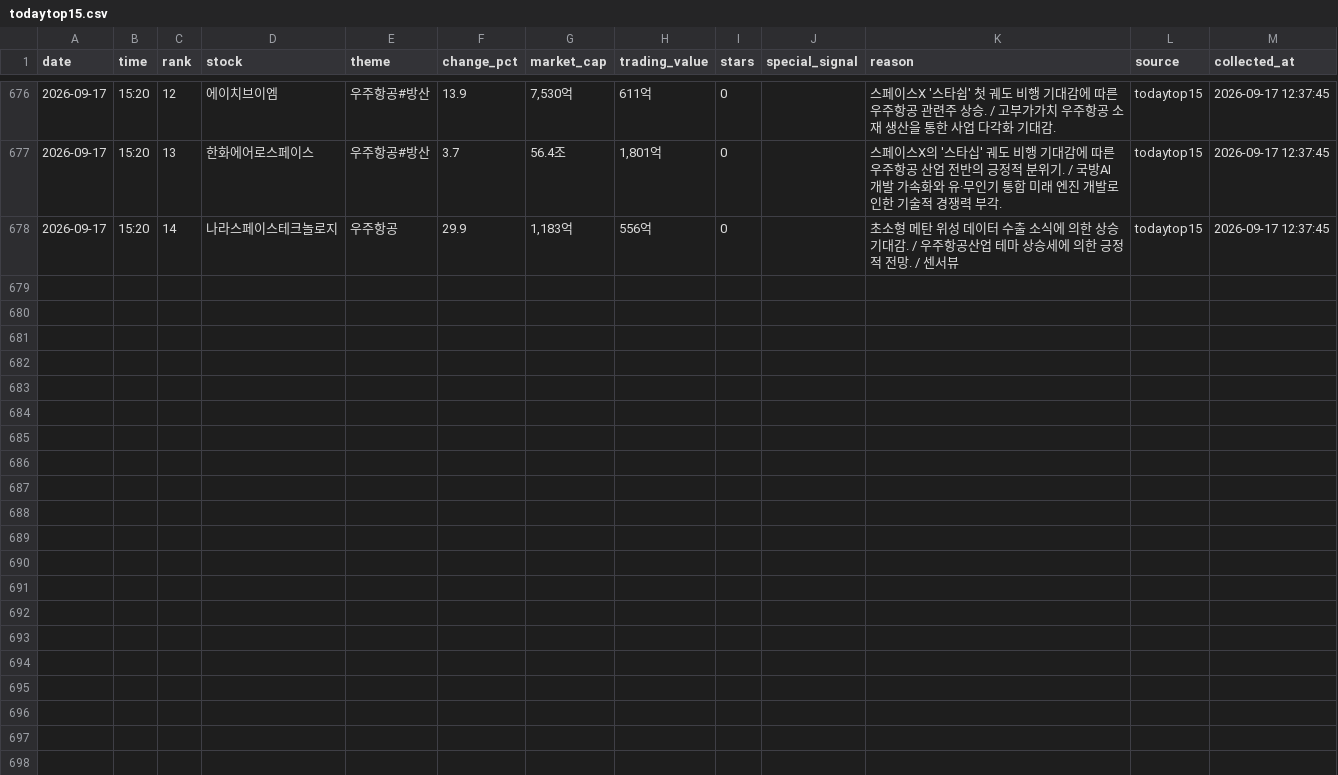
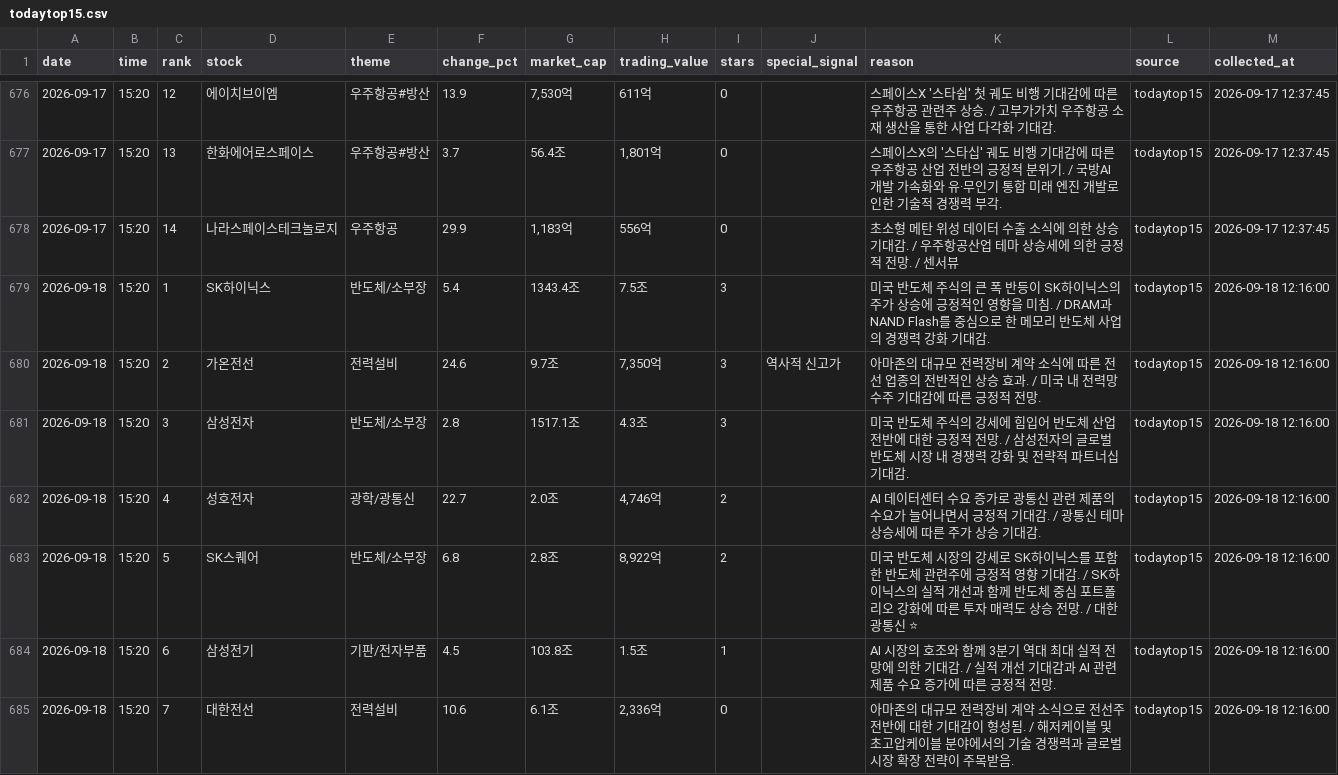
Before and after one commit to jinzhensheng-hash/awakeplus-dashboard, a CSV file: awakeplus/data/todaytop15.csv, drawn as a sheet; only a part is shown, gaps mark what is left out; the diff covers the shown part only.

Commit message:
Update AWAKEPLUS dashboard

```diff
--- a/awakeplus/data/todaytop15.csv
+++ b/awakeplus/data/todaytop15.csv
@@ -678 +678,8 @@
 2026-09-17,15:20,14,나라스페이스테크놀로지,우주항공,29.9,"1,183억",556억,0,,초소형 메탄 위성 데이터 수출 소식에 의한 상승 기대감. / 우주항공산업 테마 상승세에 의한 긍정적 전망. / 센서뷰,todaytop15,2026-09-17 12:37:45
+2026-09-18,15:20,1,SK하이닉스,반도체/소부장,5.4,1343.4조,7.5조,3,,미국 반도체 주식의 큰 폭 반등이 SK하이닉스의 주가 상승에 긍정적인 영향을 미침. / DRAM과 NAND Flash를 중심으로 한 메모리 반도체 사업의 경쟁력 강화 기대감.,todaytop15,2026-09-18 12:16:00
+2026-09-18,15:20,2,가온전선,전력설비,24.6,9.7조,"7,350억",3,역사적 신고가,아마존의 대규모 전력장비 계약 소식에 따른 전선 업종의 전반적인 상승 효과. / 미국 내 전력망 수주 기대감에 따른 긍정적 전망.,todaytop15,2026-09-18 12:16:00
+2026-09-18,15:20,3,삼성전자,반도체/소부장,2.8,1517.1조,4.3조,3,,미국 반도체 주식의 강세에 힘입어 반도체 산업 전반에 대한 긍정적 전망. / 삼성전자의 글로벌 반도체 시장 내 경쟁력 강화 및 전략적 파트너십 기대감.,todaytop15,2026-09-18 12:16:00
+2026-09-18,15:20,4,성호전자,광학/광통신,22.7,2.0조,"4,746억",2,,AI 데이터센터 수요 증가로 광통신 관련 제품의 수요가 늘어나면서 긍정적 기대감. / 광통신 테마 상승세에 따른 주가 상승 기대감.,todaytop15,2026-09-18 12:16:00
+2026-09-18,15:20,5,SK스퀘어,반도체/소부장,6.8,2.8조,"8,922억",2,,미국 반도체 시장의 강세로 SK하이닉스를 포함한 반도체 관련주에 긍정적 영향 기대감. / SK하이닉스의 실적 개선과 함께 반도체 중심 포트폴리오 강화에 따른 투자 매력도 상승 전망. / 대한광통신 ⭐,todaytop15,2026-09-18 12:16:00
+2026-09-18,15:20,6,삼성전기,기판/전자부품,4.5,103.8조,1.5조,1,,AI 시장의 호조와 함께 3분기 역대 최대 실적 전망에 의한 기대감. / 실적 개선 기대감과 AI 관련 제품 수요 증가에 따른 긍정적 전망.,todaytop15,2026-09-18 12:16:00
+2026-09-18,15:20,7,대한전선,전력설비,10.6,6.1조,"2,336억",0,,아마존의 대규모 전력장비 계약 소식으로 전선주 전반에 대한 기대감이 형성됨. / 해저케이블 및 초고압케이블 분야에서의 기술 경쟁력과 글로벌 시장 확장 전략이 주목받음.,todaytop15,2026-09-18 12:16:00
```
Also changed, not shown: 7 added rows elsewhere in this file, awakeplus/data/posts.csv, 3 other files.
